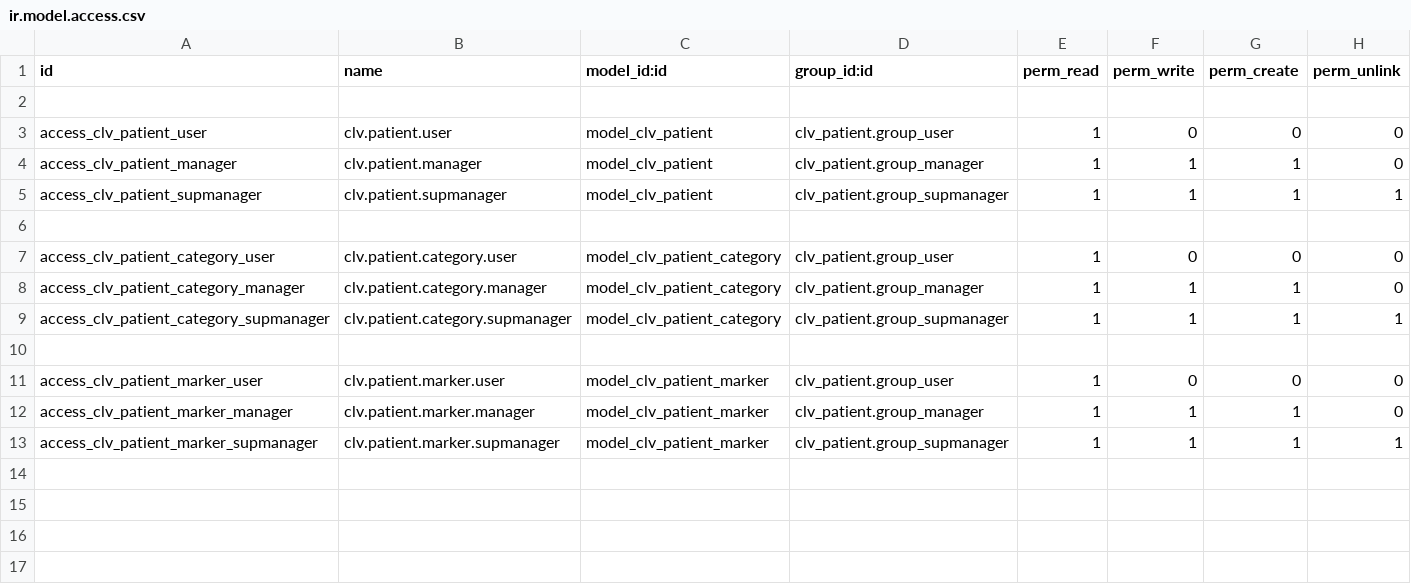
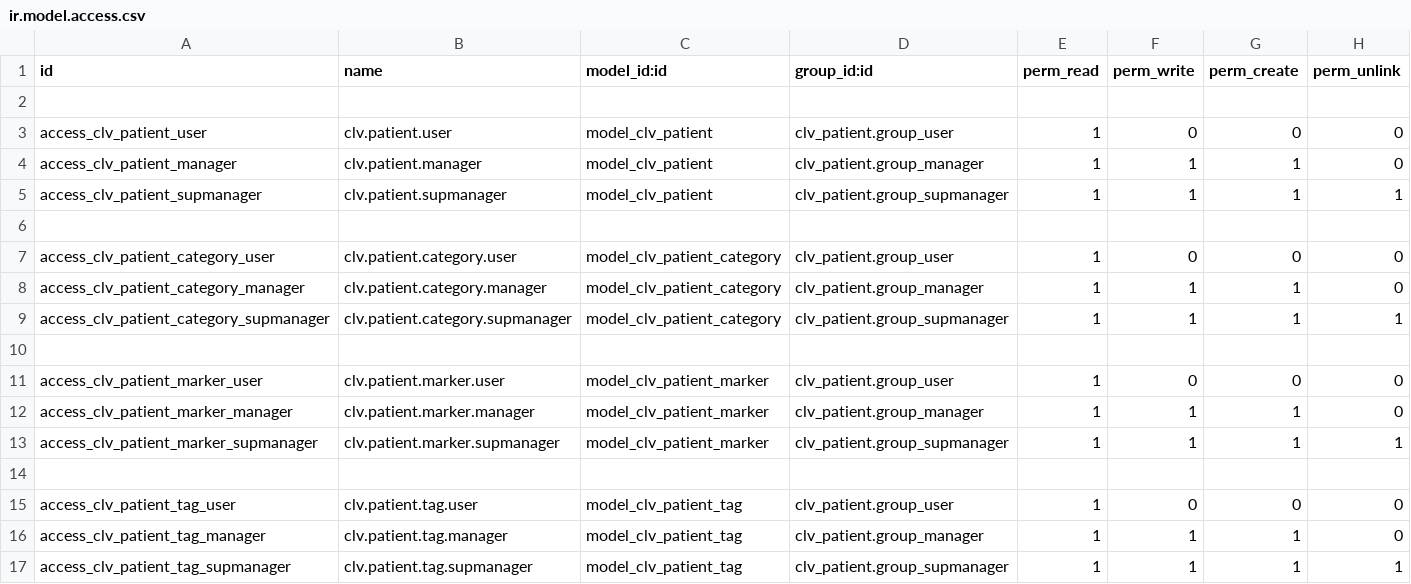
Before and after one commit to CLVsol/clvsol_odoo_addons, a CSV file: clv_patient/security/ir.model.access.csv, drawn as a sheet; the diff names each change by its address in the sheet, - before the commit and + after, or states it on an @@ line.

Commit message:
[IMP] clv_patient (ADD patient_tag)

```diff
--- a/clv_patient/security/ir.model.access.csv
+++ b/clv_patient/security/ir.model.access.csv
+row 14: (empty)
+row 15: access_clv_patient_tag_user | clv.patient.tag.user | model_clv_patient_tag | clv_patient.group_user | 1 | 0 | 0 | 0
+row 16: access_clv_patient_tag_manager | clv.patient.tag.manager | model_clv_patient_tag | clv_patient.group_manager | 1 | 1 | 1 | 0
+row 17: access_clv_patient_tag_supmanager | clv.patient.tag.supmanager | model_clv_patient_tag | clv_patient.group_supmanager | 1 | 1 | 1 | 1
```
Also changed, not shown: 5 other files.
